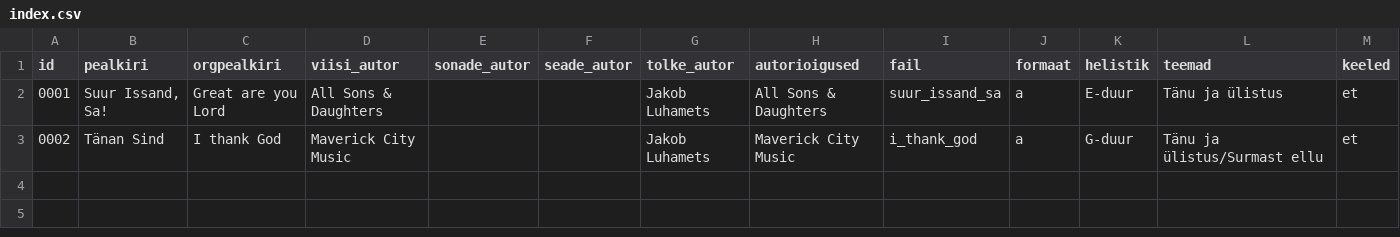
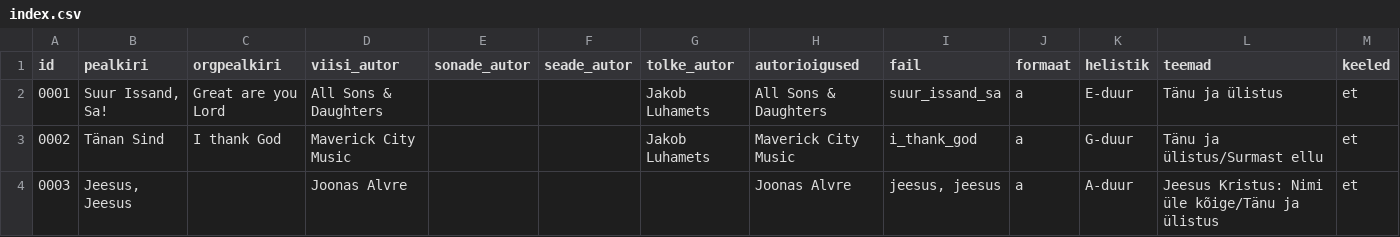
Before and after one commit to mrFlamel/veebilaulik, a CSV file: index.csv, drawn as a sheet.

```diff
--- a/index.csv
+++ b/index.csv
@@ -3 +3,2 @@ id,pealkiri,orgpealkiri,viisi_autor,sonade_autor,seade_autor,tolke_autor,autorio
 0002,Tänan Sind,I thank God,Maverick City Music,,,Jakob Luhamets,Maverick City Music,i_thank_god,a,G-duur,Tänu ja ülistus/Surmast ellu,et
+0003,"Jeesus, Jeesus",,Joonas Alvre,,,,Joonas Alvre,"jeesus, jeesus",a,A-duur,Jeesus Kristus: Nimi üle kõige/Tänu ja ülistus,et
```
Also changed, not shown: 2 other files.
